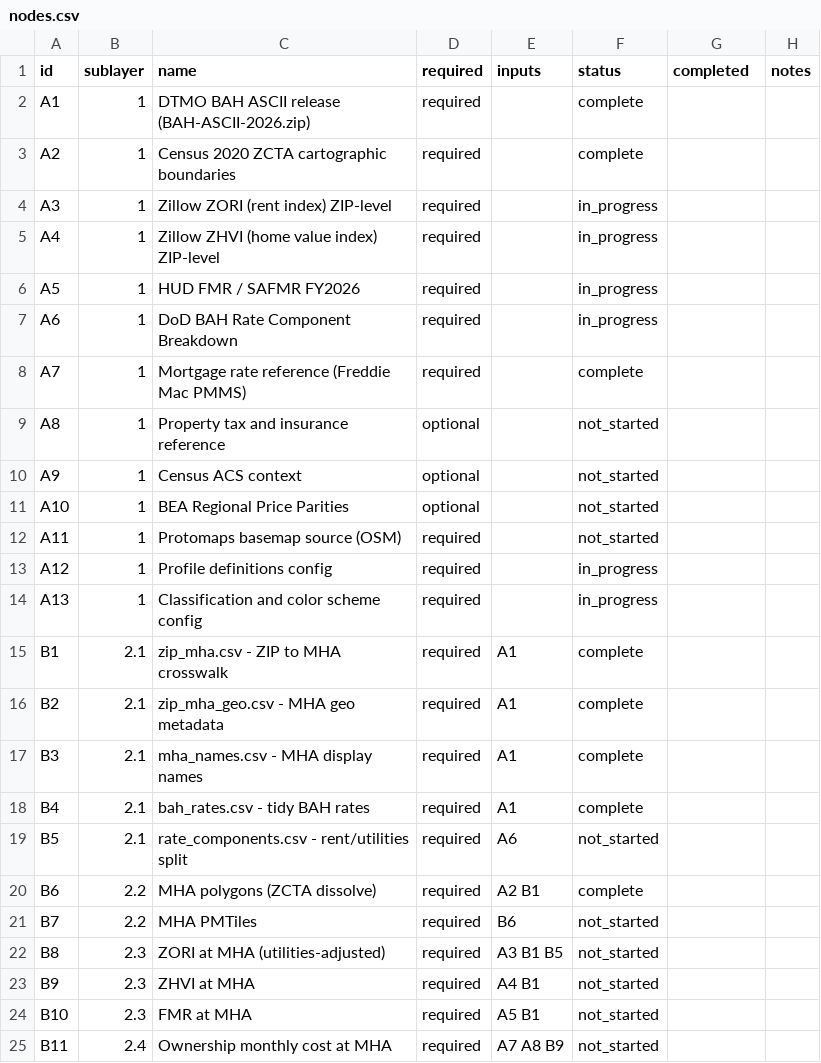
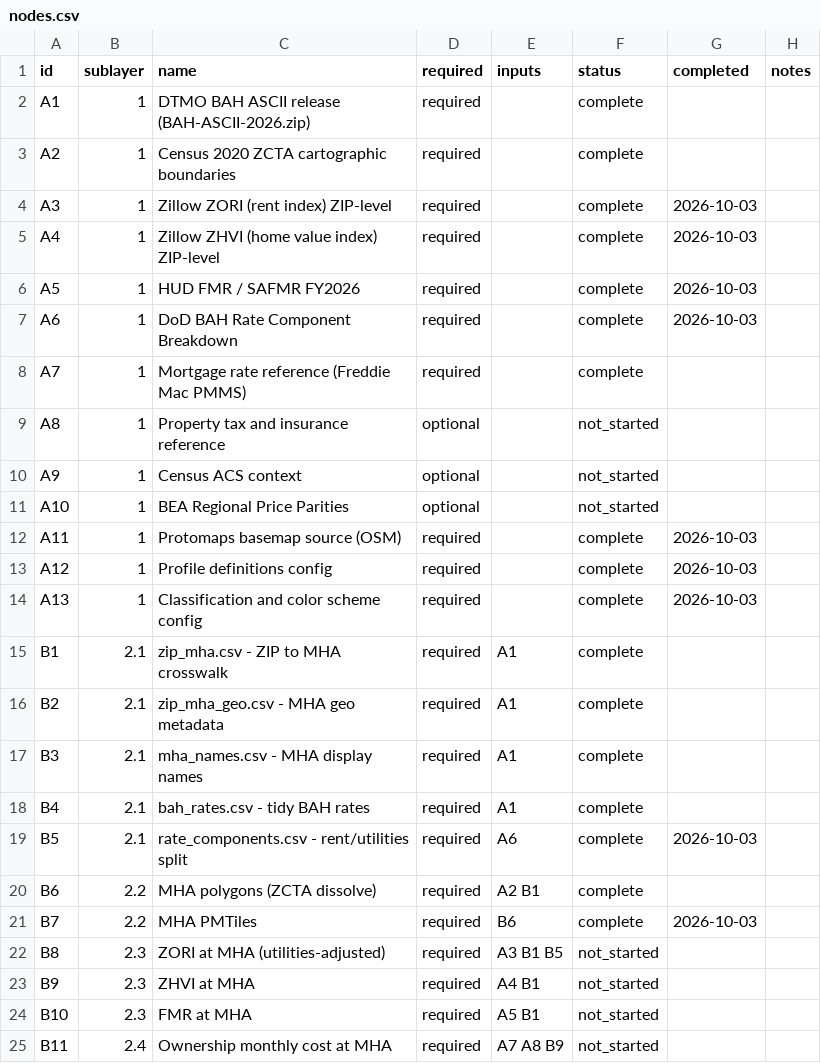
Before and after one commit to TheWendarr/bah-atlas, a CSV file: docs/wbs/nodes.csv, drawn as a sheet; only a part is shown.

```diff
--- a/docs/wbs/nodes.csv
+++ b/docs/wbs/nodes.csv
@@ -3,6 +3,6 @@ A1,1,DTMO BAH ASCII release (BAH-ASCII-2026.zip),required,,complete,,
 A2,1,Census 2020 ZCTA cartographic boundaries,required,,complete,,
-A3,1,Zillow ZORI (rent index) ZIP-level,required,,in_progress,,
-A4,1,Zillow ZHVI (home value index) ZIP-level,required,,in_progress,,
-A5,1,HUD FMR / SAFMR FY2026,required,,in_progress,,
-A6,1,DoD BAH Rate Component Breakdown,required,,in_progress,,
+A3,1,Zillow ZORI (rent index) ZIP-level,required,,complete,2026-10-03,
+A4,1,Zillow ZHVI (home value index) ZIP-level,required,,complete,2026-10-03,
+A5,1,HUD FMR / SAFMR FY2026,required,,complete,2026-10-03,
+A6,1,DoD BAH Rate Component Breakdown,required,,complete,2026-10-03,
 A7,1,Mortgage rate reference (Freddie Mac PMMS),required,,complete,,
@@ -11,5 +11,5 @@ A9,1,Census ACS context,optional,,not_started,,
 A10,1,BEA Regional Price Parities,optional,,not_started,,
-A11,1,Protomaps basemap source (OSM),required,,not_started,,
-A12,1,Profile definitions config,required,,in_progress,,
-A13,1,Classification and color scheme config,required,,in_progress,,
+A11,1,Protomaps basemap source (OSM),required,,complete,2026-10-03,
+A12,1,Profile definitions config,required,,complete,2026-10-03,
+A13,1,Classification and color scheme config,required,,complete,2026-10-03,
 B1,2.1,zip_mha.csv - ZIP to MHA crosswalk,required,A1,complete,,
@@ -18,5 +18,5 @@ B3,2.1,mha_names.csv - MHA display names,required,A1,complete,,
 B4,2.1,bah_rates.csv - tidy BAH rates,required,A1,complete,,
-B5,2.1,rate_components.csv - rent/utilities split,required,A6,not_started,,
+B5,2.1,rate_components.csv - rent/utilities split,required,A6,complete,2026-10-03,
 B6,2.2,MHA polygons (ZCTA dissolve),required,A2 B1,complete,,
-B7,2.2,MHA PMTiles,required,B6,not_started,,
+B7,2.2,MHA PMTiles,required,B6,complete,2026-10-03,
 B8,2.3,ZORI at MHA (utilities-adjusted),required,A3 B1 B5,not_started,,
```
Also changed, not shown: 4 other files.
